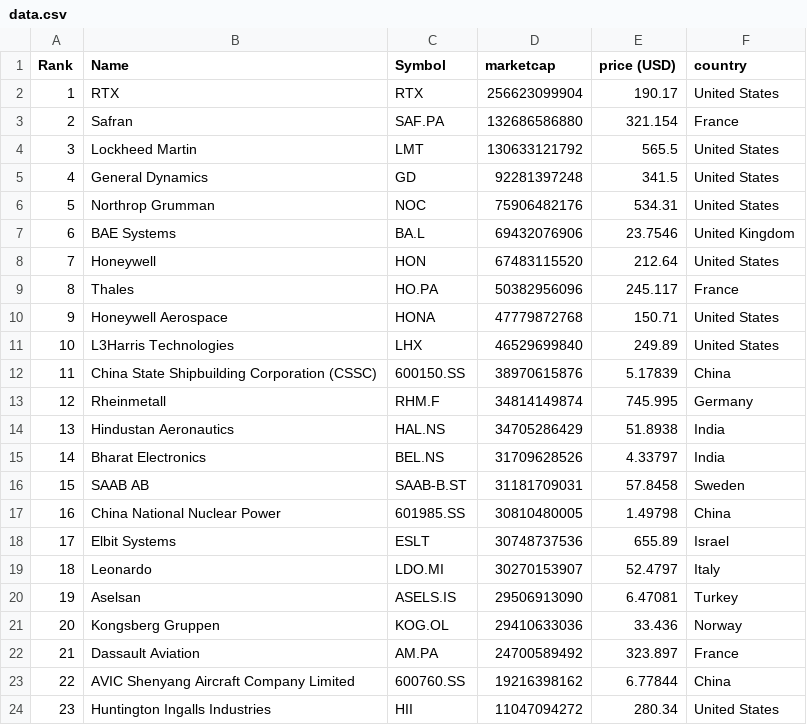
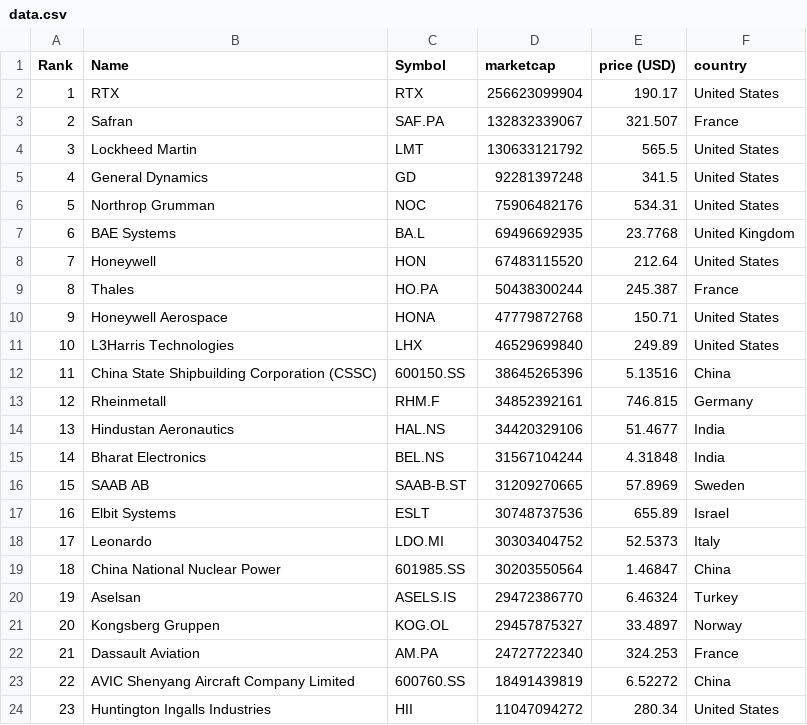
Before and after one commit to artfisica/taller-venezuela-junio-2024, a CSV file: data.csv, drawn as a sheet; only a part is shown; the diff covers the shown part only.

```diff
--- a/data.csv
+++ b/data.csv
@@ -2,3 +2,3 @@
 "1","RTX","RTX","256623099904","190.17","United States"
-"2","Safran","SAF.PA","132686586880","321.154","France"
+"2","Safran","SAF.PA","132832339067","321.507","France"
 "3","Lockheed Martin","LMT","130633121792","565.5","United States"
@@ -6,19 +6,19 @@
 "5","Northrop Grumman","NOC","75906482176","534.31","United States"
-"6","BAE Systems","BA.L","69432076906","23.7546","United Kingdom"
+"6","BAE Systems","BA.L","69496692935","23.7768","United Kingdom"
 "7","Honeywell","HON","67483115520","212.64","United States"
-"8","Thales","HO.PA","50382956096","245.117","France"
+"8","Thales","HO.PA","50438300244","245.387","France"
 "9","Honeywell Aerospace","HONA","47779872768","150.71","United States"
 "10","L3Harris Technologies","LHX","46529699840","249.89","United States"
-"11","China State Shipbuilding Corporation (CSSC)","600150.SS","38970615876","5.17839","China"
-"12","Rheinmetall","RHM.F","34814149874","745.995","Germany"
-"13","Hindustan Aeronautics","HAL.NS","34705286429","51.8938","India"
-"14","Bharat Electronics","BEL.NS","31709628526","4.33797","India"
-"15","SAAB AB","SAAB-B.ST","31181709031","57.8458","Sweden"
-"16","China National Nuclear Power","601985.SS","30810480005","1.49798","China"
-"17","Elbit Systems","ESLT","30748737536","655.89","Israel"
-"18","Leonardo","LDO.MI","30270153907","52.4797","Italy"
-"19","Aselsan","ASELS.IS","29506913090","6.47081","Turkey"
-"20","Kongsberg Gruppen","KOG.OL","29410633036","33.436","Norway"
-"21","Dassault Aviation","AM.PA","24700589492","323.897","France"
-"22","AVIC Shenyang Aircraft Company Limited","600760.SS","19216398162","6.77844","China"
+"11","China State Shipbuilding Corporation (CSSC)","600150.SS","38645265396","5.13516","China"
+"12","Rheinmetall","RHM.F","34852392161","746.815","Germany"
+"13","Hindustan Aeronautics","HAL.NS","34420329106","51.4677","India"
+"14","Bharat Electronics","BEL.NS","31567104244","4.31848","India"
+"15","SAAB AB","SAAB-B.ST","31209270665","57.8969","Sweden"
+"16","Elbit Systems","ESLT","30748737536","655.89","Israel"
+"17","Leonardo","LDO.MI","30303404752","52.5373","Italy"
+"18","China National Nuclear Power","601985.SS","30203550564","1.46847","China"
+"19","Aselsan","ASELS.IS","29472386770","6.46324","Turkey"
+"20","Kongsberg Gruppen","KOG.OL","29457875327","33.4897","Norway"
+"21","Dassault Aviation","AM.PA","24727722340","324.253","France"
+"22","AVIC Shenyang Aircraft Company Limited","600760.SS","18491439819","6.52272","China"
 "23","Huntington Ingalls Industries","HII","11047094272","280.34","United States"
```
Also changed, not shown: 1 added row, 1 removed row and 39 edited cells elsewhere in this file, categorized_data.csv.
